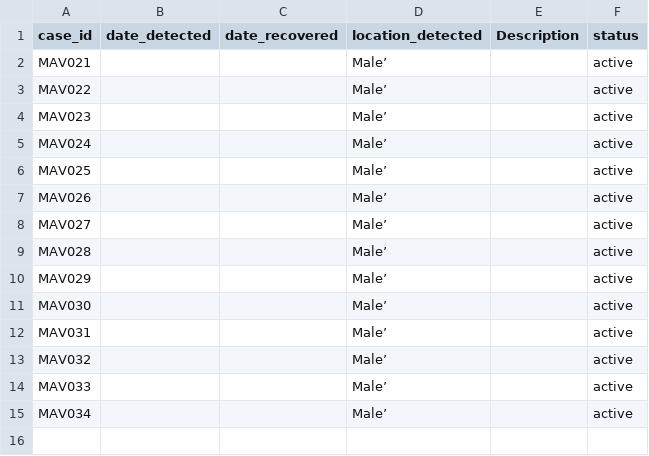
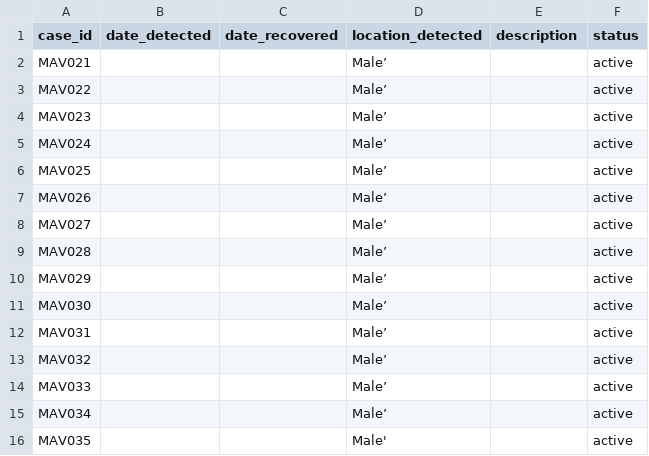
Before and after one commit to opendatamv/mv-covid19, a CSV file: nodes.csv, drawn as a sheet.

Commit message:
add MAV035

```diff
--- a/nodes.csv
+++ b/nodes.csv
@@ -1,2 +1,2 @@
-case_id,date_detected,date_recovered,location_detected,Description,status
+case_id,date_detected,date_recovered,location_detected,description,status
 MAV021,,,Male’,,active
@@ -15 +15,2 @@ MAV033,,,Male’,,active
 MAV034,,,Male’,,active
+MAV035,,,Male',,active
```
